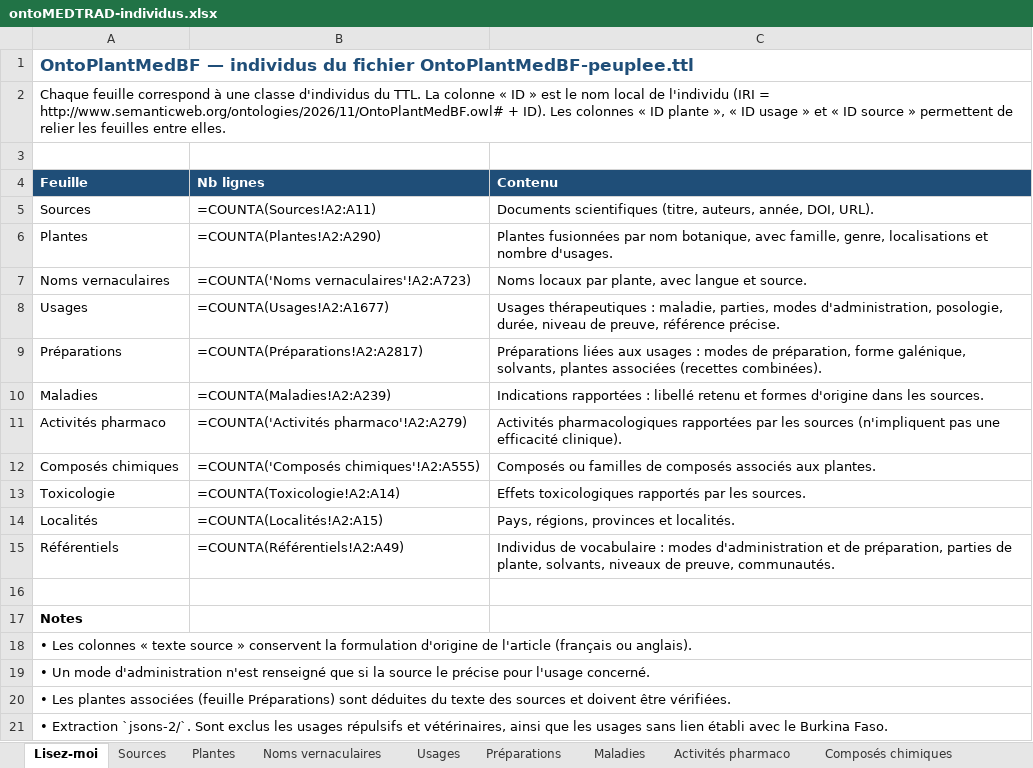
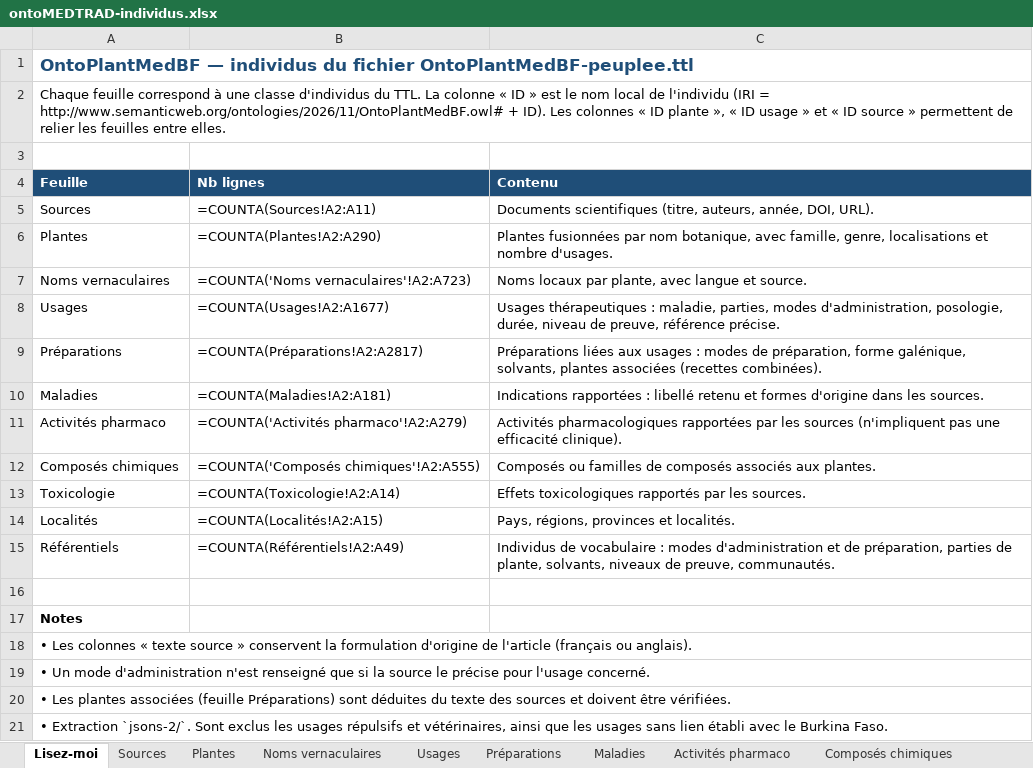
Before and after one commit to Lougoudoro/master-memoire, an Excel workbook: ontology/ontoMEDTRAD-individus.xlsx, sheet Lisez-moi, drawn as a sheet; values as stored, in another font and other column widths than the file's, no borders; formulas without a stored value are shown as written; the diff names each change by its address in the sheet, - before the commit and + after, or states it on an @@ line.

```diff
--- a/ontology/ontoMEDTRAD-individus.xlsx (sheet Lisez-moi)
+++ b/ontology/ontoMEDTRAD-individus.xlsx (sheet Lisez-moi)
-B10 (Nb lignes): =COUNTA(Maladies!A2:A239)
+B10 (Nb lignes): =COUNTA(Maladies!A2:A181)
```
Also changed, not shown: sheet Composés chimiques, sheet Maladies, sheet Usages, sheet Plantes, ontology/ontoMEDTRAD-faits.xlsx, 17 other files.
